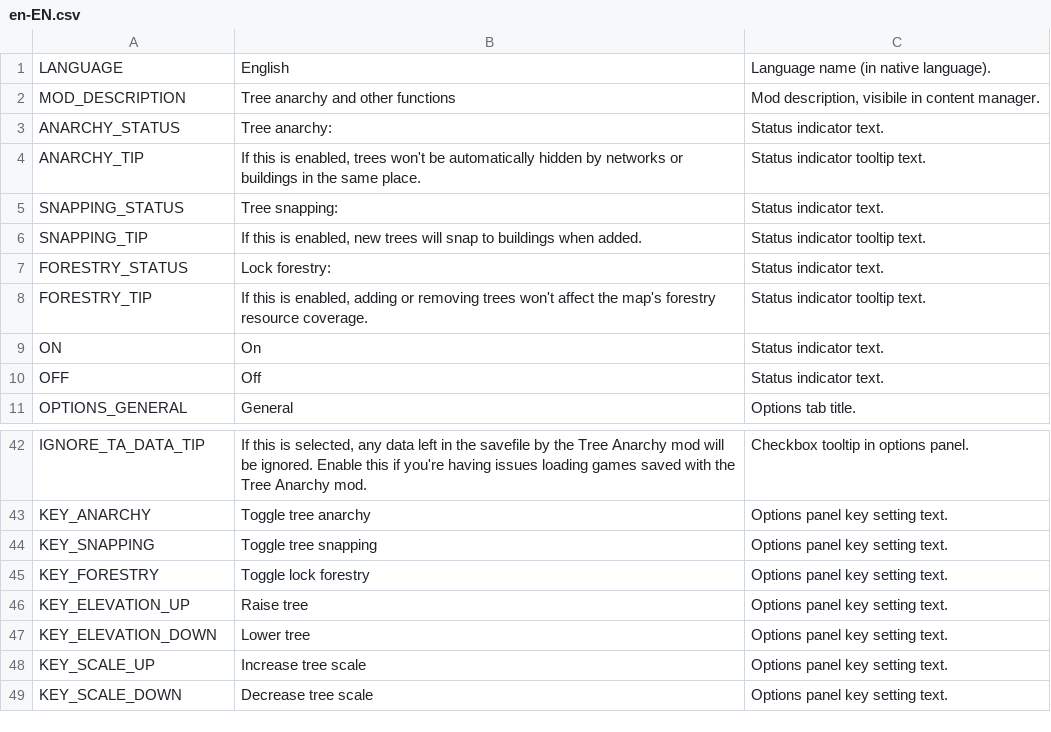
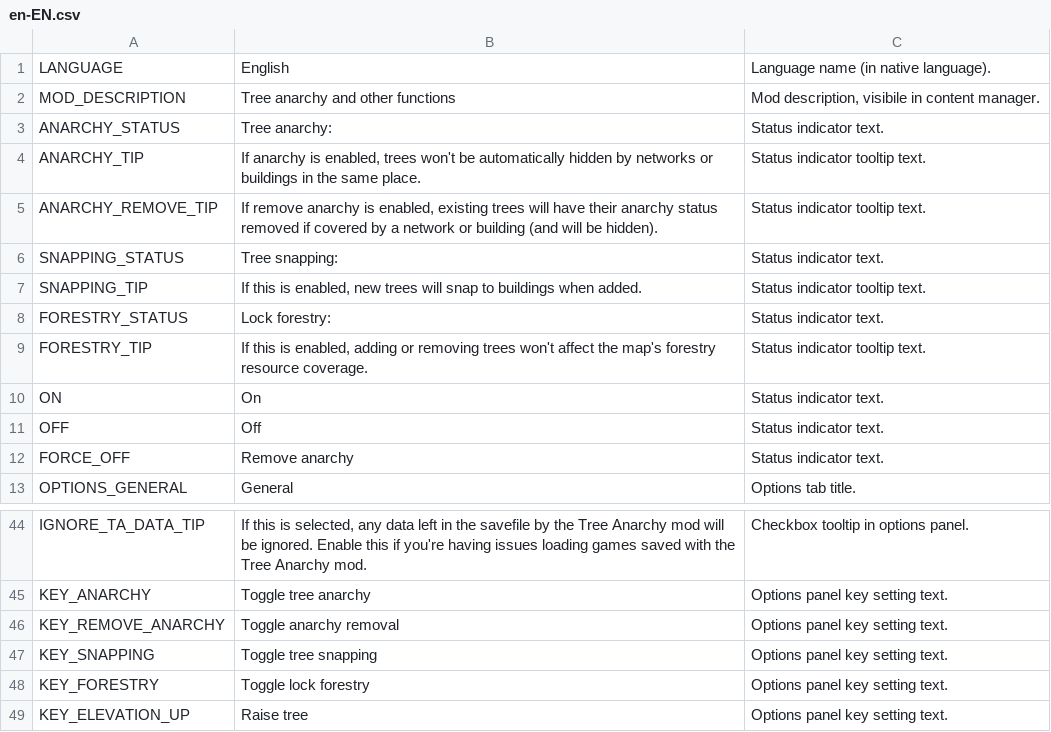
Before and after one commit to algernon-A/TreeControl, a CSV file: Translations/en-EN.csv, drawn as a sheet; only a part is shown, gaps mark what is left out; the shorter side is filled out with more unchanged rows.

Commit message:
Add "remove anarchy" mode.

```diff
--- a/Translations/en-EN.csv
+++ b/Translations/en-EN.csv
@@ -3,3 +3,4 @@
 "ANARCHY_STATUS","Tree anarchy:","Status indicator text."
-"ANARCHY_TIP","If this is enabled, trees won't be automatically hidden by networks or buildings in the same place.","Status indicator tooltip text."
+"ANARCHY_TIP","If anarchy is enabled, trees won't be automatically hidden by networks or buildings in the same place.","Status indicator tooltip text."
+"ANARCHY_REMOVE_TIP","If remove anarchy is enabled, existing trees will have their anarchy status removed if covered by a network or building (and will be hidden).","Status indicator tooltip text."
 "SNAPPING_STATUS","Tree snapping:","Status indicator text."
@@ -10,2 +11,3 @@
 "OFF","Off","Status indicator text."
+"FORCE_OFF","Remove anarchy","Status indicator text."
 "OPTIONS_GENERAL","General","Options tab title."
@@ -43,2 +45,3 @@
 "KEY_ANARCHY","Toggle tree anarchy","Options panel key setting text."
+"KEY_REMOVE_ANARCHY","Toggle anarchy removal","Options panel key setting text."
 "KEY_SNAPPING","Toggle tree snapping","Options panel key setting text."
```
Also changed, not shown: 10 other files.
